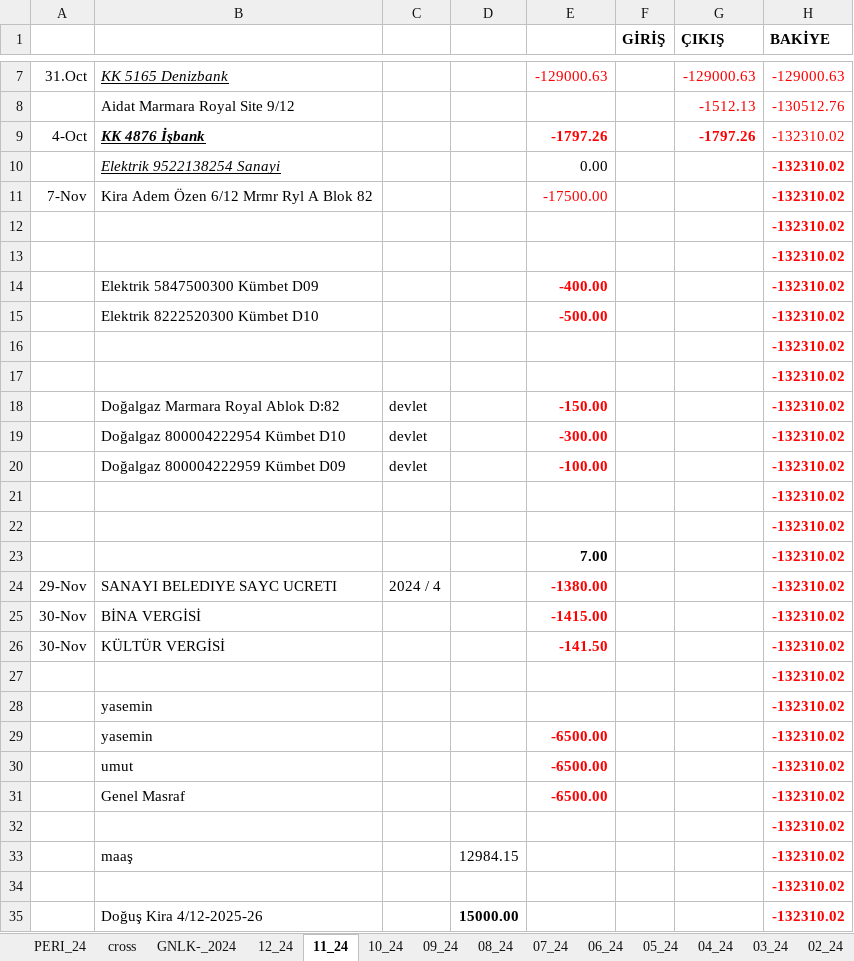
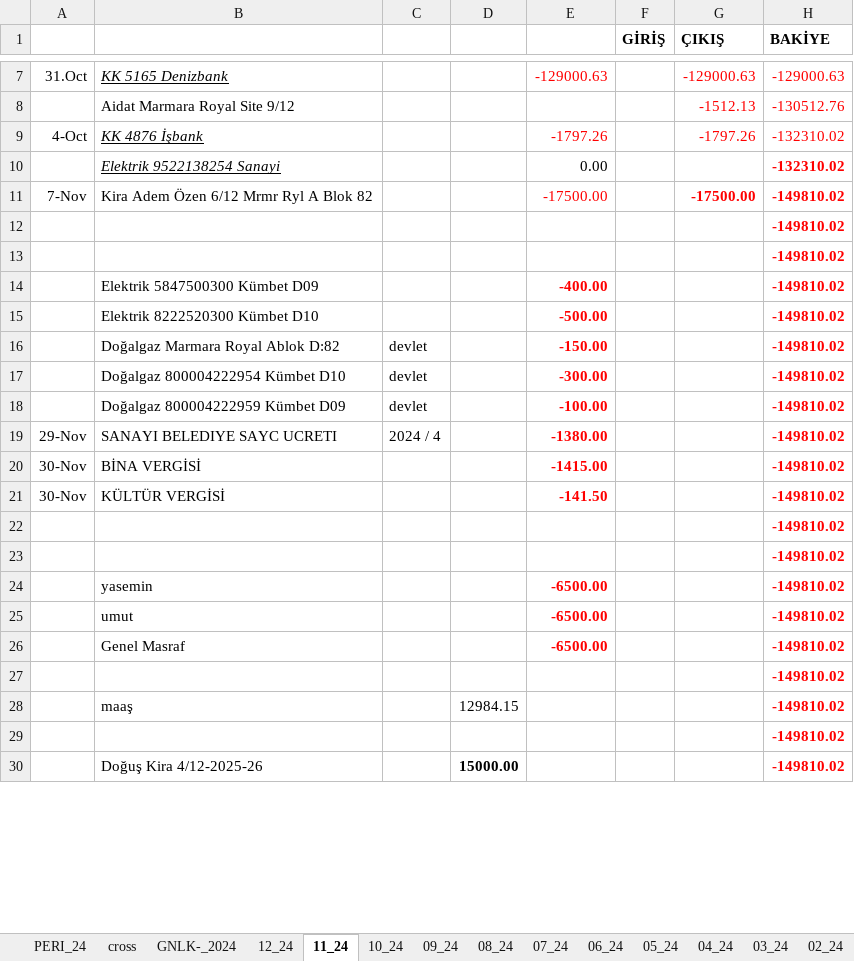
Before and after one commit to roboturx/tdy, an Excel workbook: 04-24-Gnlkson.xlsx, sheet 11_24, drawn as a sheet; only a part is shown, gaps mark what is left out; values as stored, in another font and other column widths than the file's, no borders; removed rows and columns are numbered as before the commit, all else as after; the diff covers the shown part only; the diff names each change by its address in the sheet, - before the commit and + after, or states it on an @@ line.

```diff
--- a/04-24-Gnlkson.xlsx (sheet 11_24)
+++ b/04-24-Gnlkson.xlsx (sheet 11_24)
-B9 bold: on
+B9 bold: off
-E9 bold: on
+E9 bold: off
-G9 bold: on
+G9 bold: off
-G11 (ÇIKIŞ): (empty)
+G11 (ÇIKIŞ): -17500.00
-H11:H15 (BAKİYE): -132310.02
+H11:H15 (BAKİYE): -149810.02
-row 16:  |  |  |  |  |  |  | -132310.02
-row 17:  |  |  |  |  |  |  | -132310.02
-H16:H18 (BAKİYE): -132310.02
+H16:H18 (BAKİYE): -149810.02
-row 21:  |  |  |  |  |  |  | -132310.02
-row 22:  |  |  |  |  |  |  | -132310.02
-row 23:  |  |  |  | 7.00 |  |  | -132310.02
-H19:H22 (BAKİYE): -132310.02
+H19:H22 (BAKİYE): -149810.02
-row 28:  | yasemin |  |  |  |  |  | -132310.02
+row 23:  |  |  |  |  |  |  | -149810.02
-H24:H30 (BAKİYE): -132310.02
+H24:H30 (BAKİYE): -149810.02
```
Also changed, not shown: 7 edited cells elsewhere in this sheet, sheet GNLK-_2024, formulas that keep their value.
